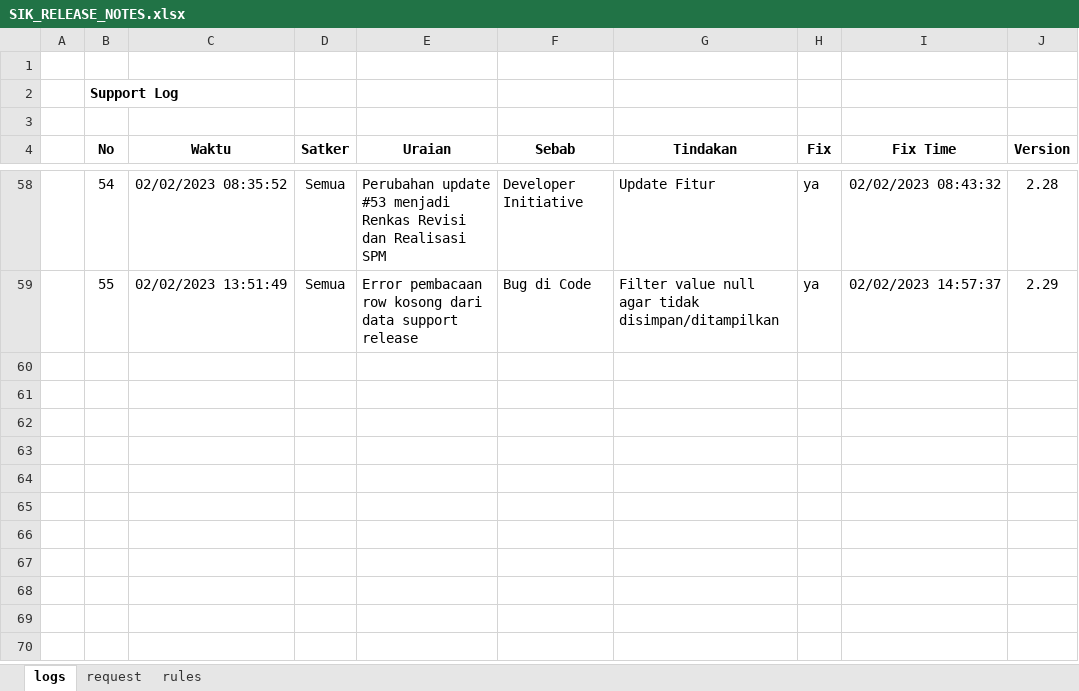
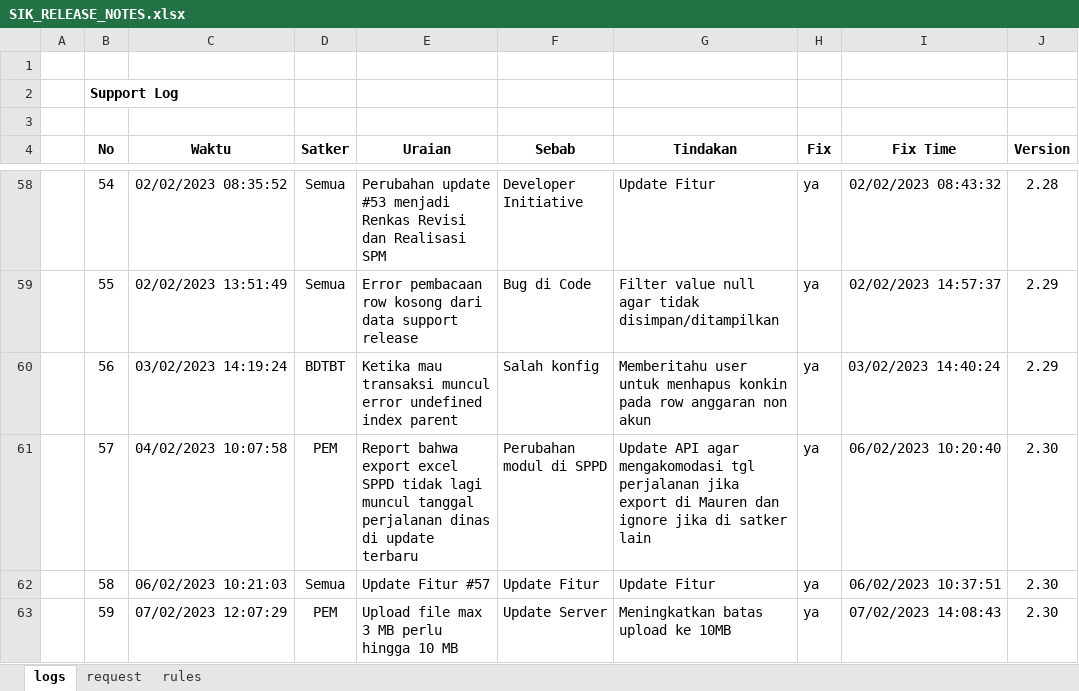
Before and after one commit to Faridalim/sik_release_note, an Excel workbook: SIK_RELEASE_NOTES.xlsx, sheet logs, drawn as a sheet; only a part is shown, gaps mark what is left out; values as stored, in another font and other column widths than the file's, no borders; the diff names each change by its address in the sheet, - before the commit and + after, or states it on an @@ line.

Commit message:
update 2.30

```diff
--- a/SIK_RELEASE_NOTES.xlsx (sheet logs)
+++ b/SIK_RELEASE_NOTES.xlsx (sheet logs)
+row 60:  | 56 | 03/02/2023 14:19:24 | BDTBT | Ketika mau transaksi muncul error undefined index parent | Salah konfig | Memberitahu user untuk menhapus konkin pada row anggaran non akun | ya | 03/02/2023 14:40:24 | 2.29
+row 61:  | 57 | 04/02/2023 10:07:58 | PEM | Report bahwa export excel SPPD tidak lagi muncul tanggal perjalanan dinas di update terbaru | Perubahan modul di SPPD | Update API agar mengakomodasi tgl perjalanan jika export di Mauren dan ignore jika di satker lain | ya | 06/02/2023 10:20:40 | 2.30
+row 62:  | 58 | 06/02/2023 10:21:03 | Semua | Update Fitur #57 | Update Fitur | Update Fitur | ya | 06/02/2023 10:37:51 | 2.30
+row 63:  | 59 | 07/02/2023 12:07:29 | PEM | Upload file max 3 MB perlu hingga 10 MB | Update Server | Meningkatkan batas upload ke 10MB | ya | 07/02/2023 14:08:43 | 2.30
```
